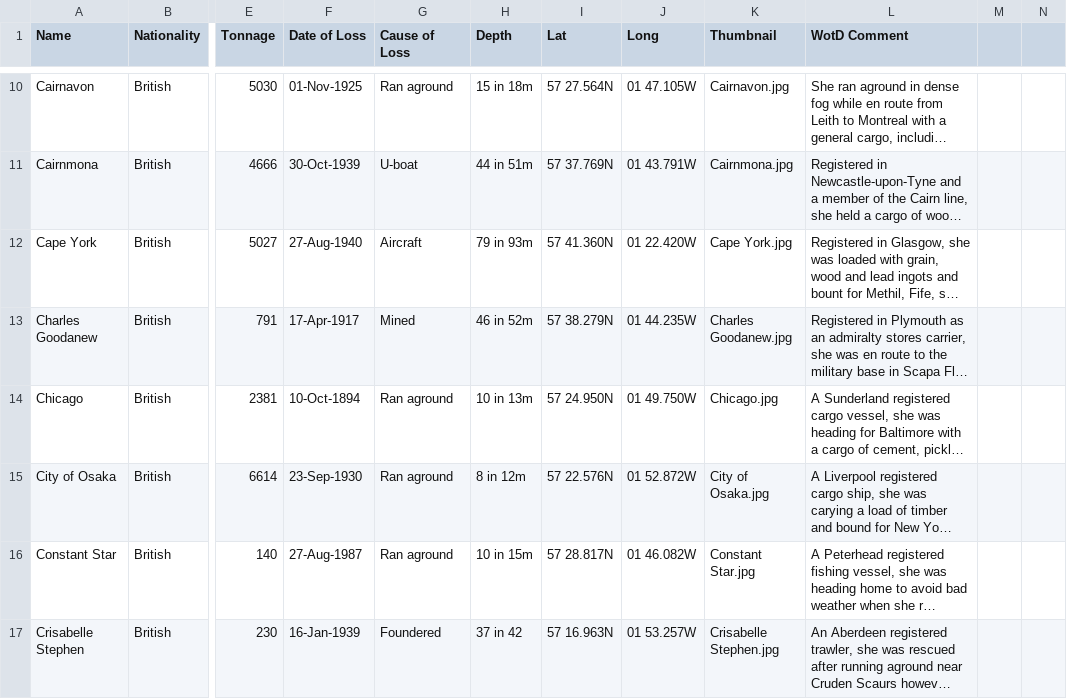
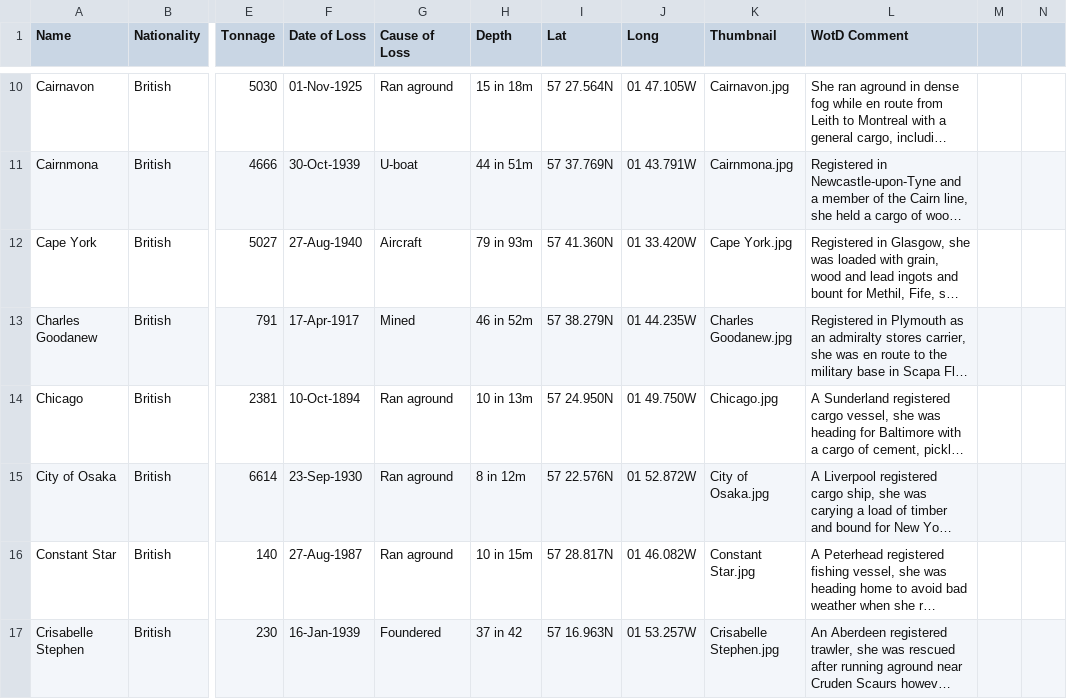
Before and after one commit to monteach/BuchanDivers-Wreck-of-Day, a CSV file: wreckDatabase.csv, drawn as a sheet; only a part is shown, gaps mark what is left out; long unchanged cells end in …; the diff covers the shown part only; the diff names each change by its address in the sheet, - before the commit and + after, or states it on an @@ line.

```diff
--- a/wreckDatabase.csv
+++ b/wreckDatabase.csv
-J12 (Long): 01 22.420W
+J12 (Long): 01 33.420W
```
Also changed, not shown: 1 added row and 1 removed row elsewhere in this file, log.csv, 2 other files.
